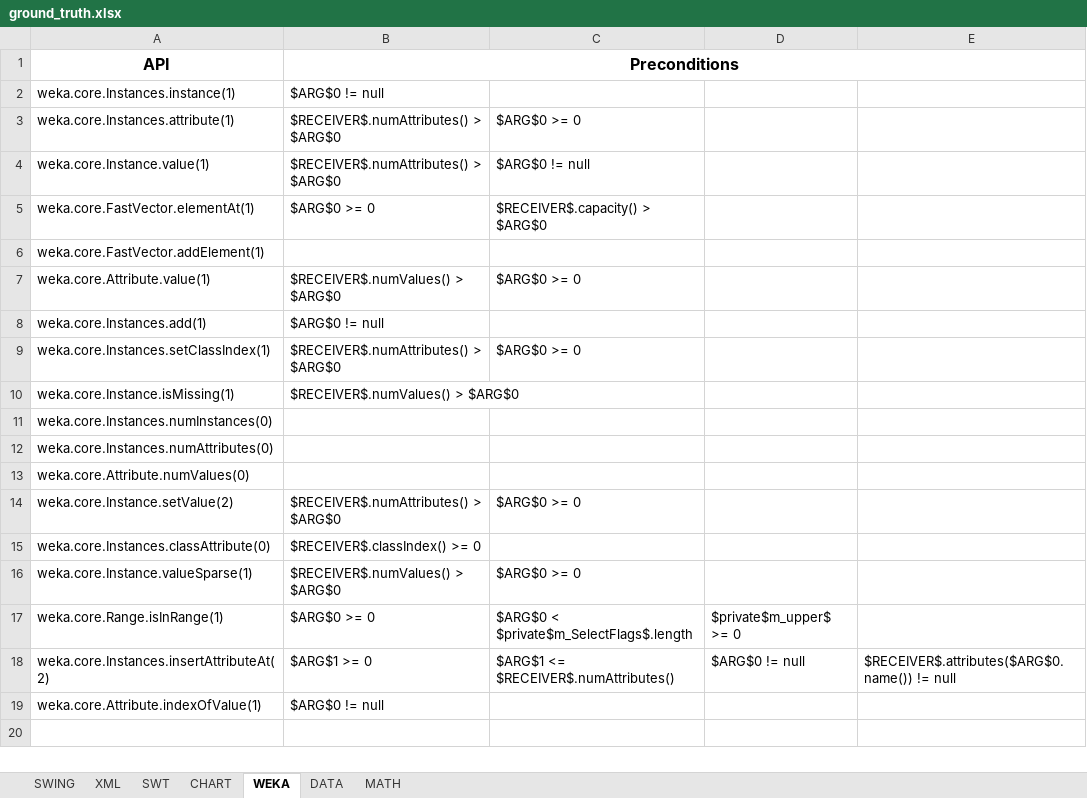
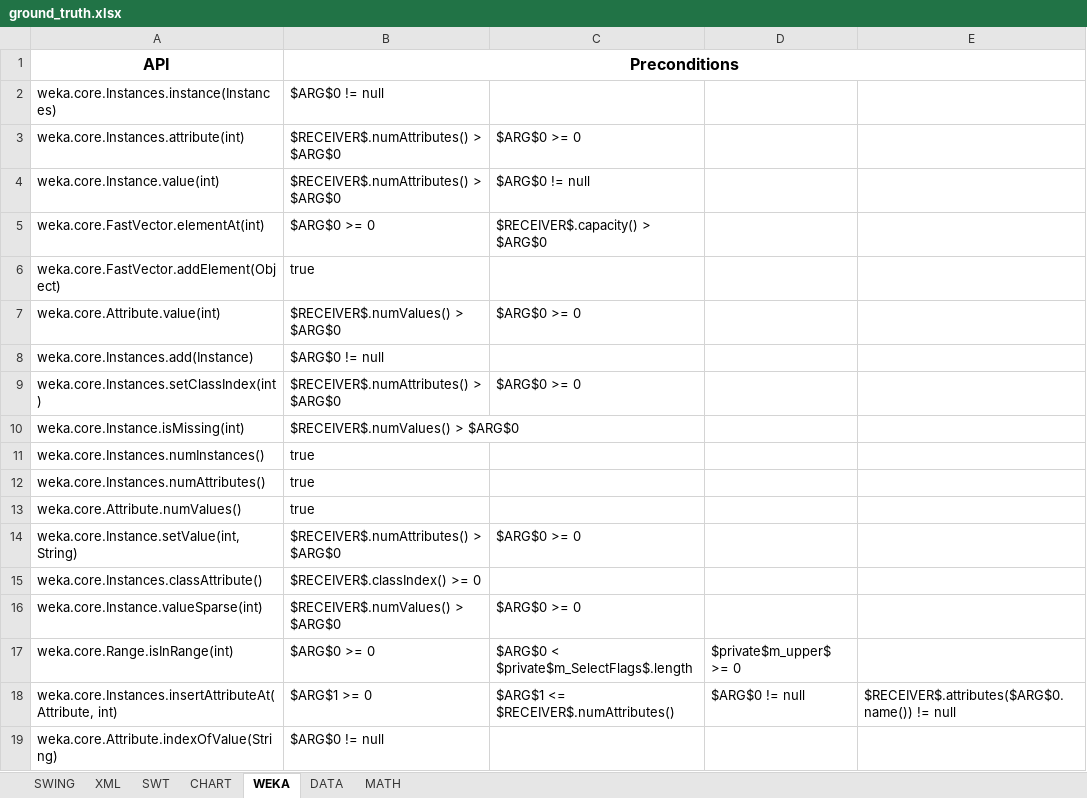
Before and after one commit to samanthasyeda/oopsla2017, an Excel workbook: ground_truth.xlsx, sheet WEKA, drawn as a sheet; values as stored, in another font and other column widths than the file's, no borders; removed rows and columns are numbered as before the commit, all else as after; the diff names each change by its address in the sheet, - before the commit and + after, or states it on an @@ line.

```diff
--- a/ground_truth.xlsx (sheet WEKA)
+++ b/ground_truth.xlsx (sheet WEKA)
-A2 (API): weka.core.Instances.instance(1)
+A2 (API): weka.core.Instances.instance(Instances)
-A3 (API): weka.core.Instances.attribute(1)
+A3 (API): weka.core.Instances.attribute(int)
-A4 (API): weka.core.Instance.value(1)
+A4 (API): weka.core.Instance.value(int)
-A5 (API): weka.core.FastVector.elementAt(1)
+A5 (API): weka.core.FastVector.elementAt(int)
-row 6: weka.core.FastVector.addElement(1)
+row 6: weka.core.FastVector.addElement(Object) | true
-A7 (API): weka.core.Attribute.value(1)
+A7 (API): weka.core.Attribute.value(int)
-A8 (API): weka.core.Instances.add(1)
+A8 (API): weka.core.Instances.add(Instance)
-A9 (API): weka.core.Instances.setClassIndex(1)
+A9 (API): weka.core.Instances.setClassIndex(int)
-A10 (API): weka.core.Instance.isMissing(1)
+A10 (API): weka.core.Instance.isMissing(int)
-row 11: weka.core.Instances.numInstances(0)
-row 12: weka.core.Instances.numAttributes(0)
-row 13: weka.core.Attribute.numValues(0)
+row 11: weka.core.Instances.numInstances() | true
+row 12: weka.core.Instances.numAttributes() | true
+row 13: weka.core.Attribute.numValues() | true
-A14 (API): weka.core.Instance.setValue(2)
+A14 (API): weka.core.Instance.setValue(int, String)
-A15 (API): weka.core.Instances.classAttribute(0)
+A15 (API): weka.core.Instances.classAttribute()
-A16 (API): weka.core.Instance.valueSparse(1)
+A16 (API): weka.core.Instance.valueSparse(int)
-A17 (API): weka.core.Range.isInRange(1)
+A17 (API): weka.core.Range.isInRange(int)
-A18 (API): weka.core.Instances.insertAttributeAt(2)
+A18 (API): weka.core.Instances.insertAttributeAt(Attribute, int)
-A19 (API): weka.core.Attribute.indexOfValue(1)
+A19 (API): weka.core.Attribute.indexOfValue(String)
```
Also changed, not shown: sheet CHART, sheet XML, sheet DATA, sheet SWT, sheet SWING, sheet MATH.
